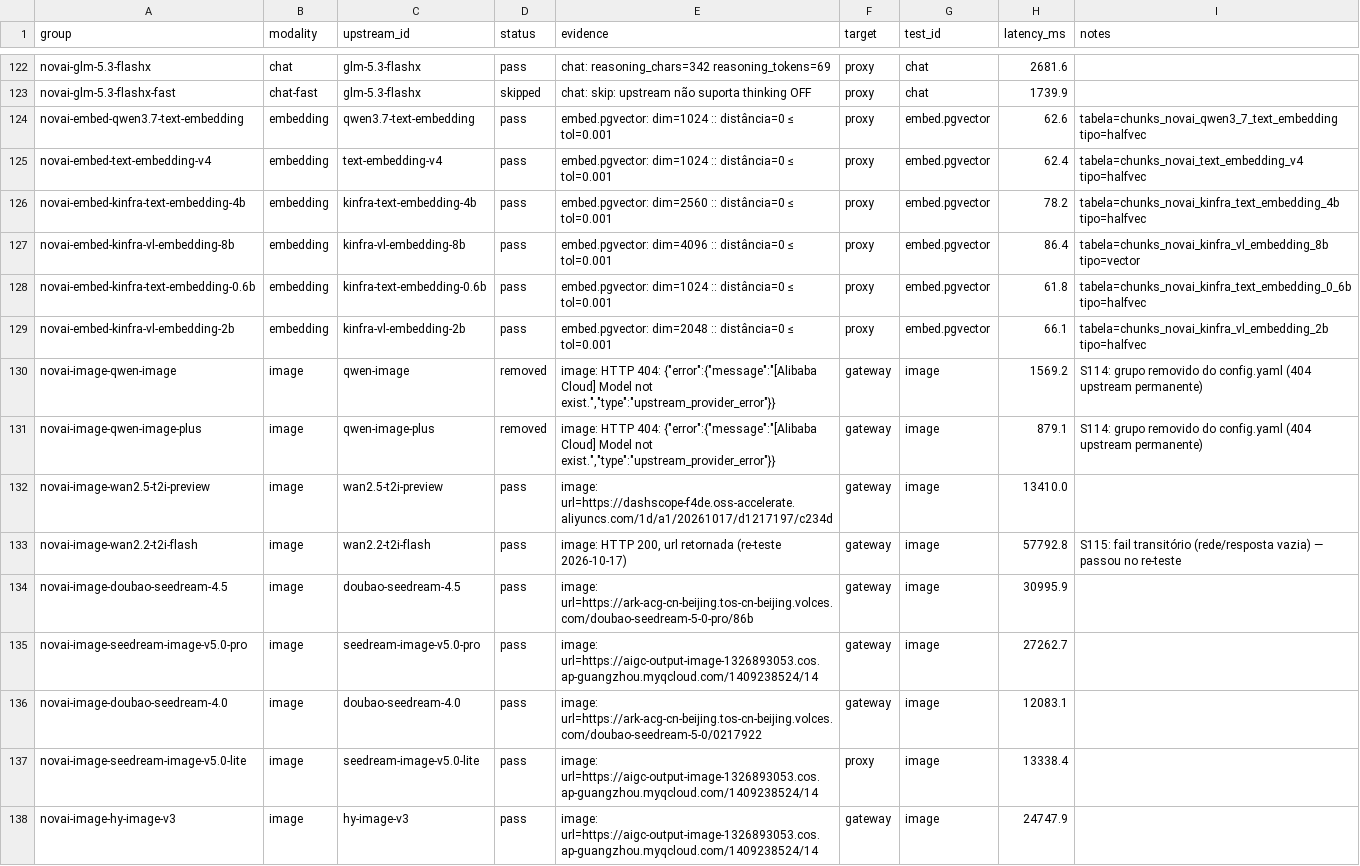
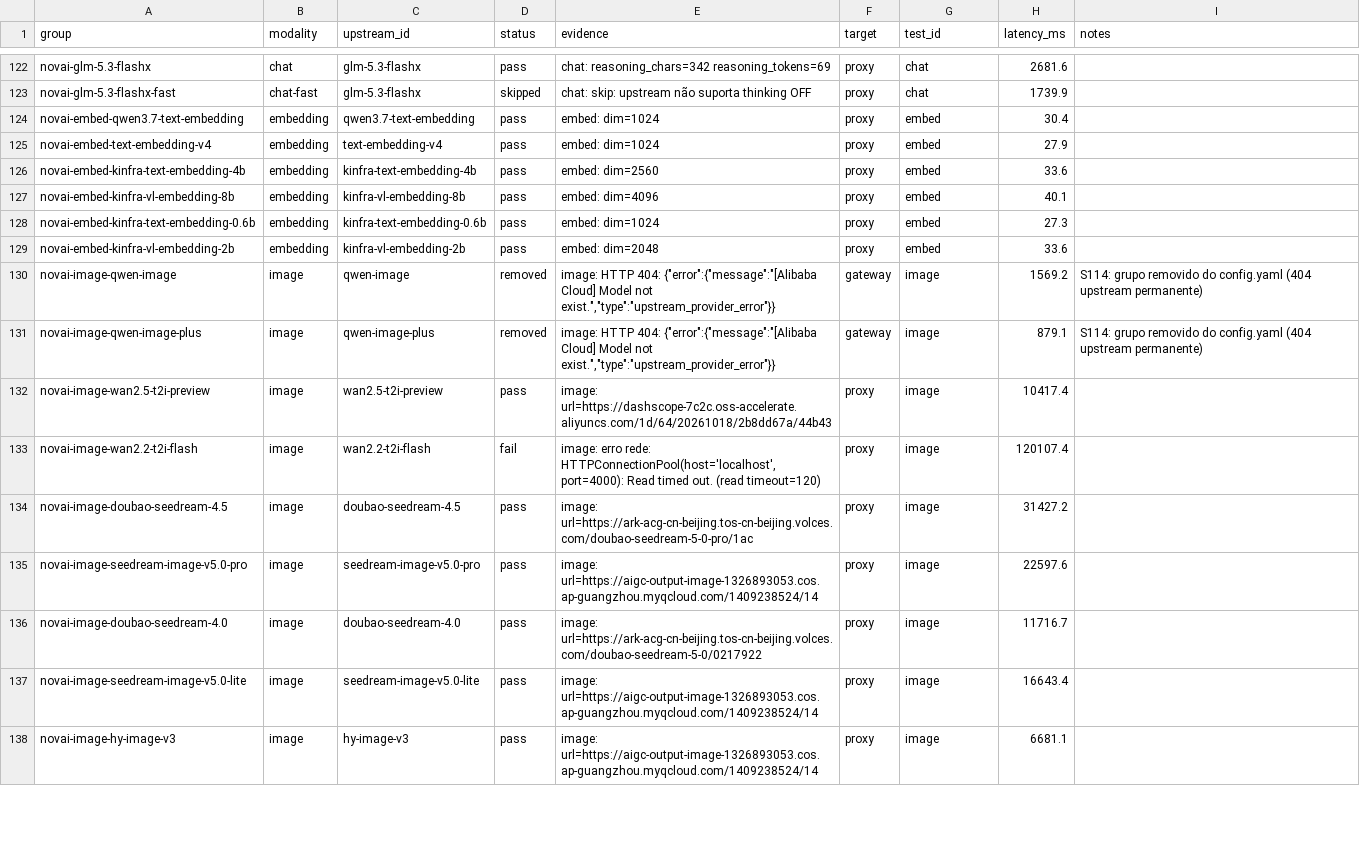
Before and after one commit to danilogmoura/ecollm-stack, a CSV file: reports/novai-test-matrix.csv, drawn as a sheet; only a part is shown, gaps mark what is left out; the diff covers the shown part only.

Commit message:
docs(novai): S120 reteste empírico de todas as falhas com evidência crua (P-1..P-7, A6 refinado, hy-3d refutado)

```diff
--- a/reports/novai-test-matrix.csv
+++ b/reports/novai-test-matrix.csv
@@ -123,16 +123,16 @@ novai-glm-5.3-flashx,chat,glm-5.3-flashx,pass,chat: reasoning_chars=342 reasonin
 novai-glm-5.3-flashx-fast,chat-fast,glm-5.3-flashx,skipped,chat: skip: upstream não suporta thinking OFF,proxy,chat,1739.9,
-novai-embed-qwen3.7-text-embedding,embedding,qwen3.7-text-embedding,pass,embed.pgvector: dim=1024 :: distância=0 ≤ tol=0.001,proxy,embed.pgvector,62.6,tabela=chunks_novai_qwen3_7_text_embedding tipo=halfvec
-novai-embed-text-embedding-v4,embedding,text-embedding-v4,pass,embed.pgvector: dim=1024 :: distância=0 ≤ tol=0.001,proxy,embed.pgvector,62.4,tabela=chunks_novai_text_embedding_v4 tipo=halfvec
-novai-embed-kinfra-text-embedding-4b,embedding,kinfra-text-embedding-4b,pass,embed.pgvector: dim=2560 :: distância=0 ≤ tol=0.001,proxy,embed.pgvector,78.2,tabela=chunks_novai_kinfra_text_embedding_4b tipo=halfvec
-novai-embed-kinfra-vl-embedding-8b,embedding,kinfra-vl-embedding-8b,pass,embed.pgvector: dim=4096 :: distância=0 ≤ tol=0.001,proxy,embed.pgvector,86.4,tabela=chunks_novai_kinfra_vl_embedding_8b tipo=vector
-novai-embed-kinfra-text-embedding-0.6b,embedding,kinfra-text-embedding-0.6b,pass,embed.pgvector: dim=1024 :: distância=0 ≤ tol=0.001,proxy,embed.pgvector,61.8,tabela=chunks_novai_kinfra_text_embedding_0_6b tipo=halfvec
-novai-embed-kinfra-vl-embedding-2b,embedding,kinfra-vl-embedding-2b,pass,embed.pgvector: dim=2048 :: distância=0 ≤ tol=0.001,proxy,embed.pgvector,66.1,tabela=chunks_novai_kinfra_vl_embedding_2b tipo=halfvec
+novai-embed-qwen3.7-text-embedding,embedding,qwen3.7-text-embedding,pass,embed: dim=1024,proxy,embed,30.4,
+novai-embed-text-embedding-v4,embedding,text-embedding-v4,pass,embed: dim=1024,proxy,embed,27.9,
+novai-embed-kinfra-text-embedding-4b,embedding,kinfra-text-embedding-4b,pass,embed: dim=2560,proxy,embed,33.6,
+novai-embed-kinfra-vl-embedding-8b,embedding,kinfra-vl-embedding-8b,pass,embed: dim=4096,proxy,embed,40.1,
+novai-embed-kinfra-text-embedding-0.6b,embedding,kinfra-text-embedding-0.6b,pass,embed: dim=1024,proxy,embed,27.3,
+novai-embed-kinfra-vl-embedding-2b,embedding,kinfra-vl-embedding-2b,pass,embed: dim=2048,proxy,embed,33.6,
 novai-image-qwen-image,image,qwen-image,removed,"image: HTTP 404: {""error"":{""message"":""[Alibaba Cloud] Model not exist."",""type"":""upstream_provider_error""}}",gateway,image,1569.2,S114: grupo removido do config.yaml (404 upstream permanente)
 novai-image-qwen-image-plus,image,qwen-image-plus,removed,"image: HTTP 404: {""error"":{""message"":""[Alibaba Cloud] Model not exist."",""type"":""upstream_provider_error""}}",gateway,image,879.1,S114: grupo removido do config.yaml (404 upstream permanente)
-novai-image-wan2.5-t2i-preview,image,wan2.5-t2i-preview,pass,image: url=https://dashscope-f4de.oss-accelerate.aliyuncs.com/1d/a1/20261017/d1217197/c234d,gateway,image,13410.0,
-novai-image-wan2.2-t2i-flash,image,wan2.2-t2i-flash,pass,"image: HTTP 200, url retornada (re-teste 2026-10-17)",gateway,image,57792.8,S115: fail transitório (rede/resposta vazia) — passou no re-teste
-novai-image-doubao-seedream-4.5,image,doubao-seedream-4.5,pass,image: url=https://ark-acg-cn-beijing.tos-cn-beijing.volces.com/doubao-seedream-5-0-pro/86b,gateway,image,30995.9,
-novai-image-seedream-image-v5.0-pro,image,seedream-image-v5.0-pro,pass,image: url=https://aigc-output-image-1326893053.cos.ap-guangzhou.myqcloud.com/1409238524/14,gateway,image,27262.7,
-novai-image-doubao-seedream-4.0,image,doubao-seedream-4.0,pass,image: url=https://ark-acg-cn-beijing.tos-cn-beijing.volces.com/doubao-seedream-5-0/0217922,gateway,image,12083.1,
-novai-image-seedream-image-v5.0-lite,image,seedream-image-v5.0-lite,pass,image: url=https://aigc-output-image-1326893053.cos.ap-guangzhou.myqcloud.com/1409238524/14,proxy,image,13338.4,
-novai-image-hy-image-v3,image,hy-image-v3,pass,image: url=https://aigc-output-image-1326893053.cos.ap-guangzhou.myqcloud.com/1409238524/14,gateway,image,24747.9,
+novai-image-wan2.5-t2i-preview,image,wan2.5-t2i-preview,pass,image: url=https://dashscope-7c2c.oss-accelerate.aliyuncs.com/1d/64/20261018/2b8dd67a/44b43,proxy,image,10417.4,
+novai-image-wan2.2-t2i-flash,image,wan2.2-t2i-flash,fail,"image: erro rede: HTTPConnectionPool(host='localhost', port=4000): Read timed out. (read timeout=120)",proxy,image,120107.4,
+novai-image-doubao-seedream-4.5,image,doubao-seedream-4.5,pass,image: url=https://ark-acg-cn-beijing.tos-cn-beijing.volces.com/doubao-seedream-5-0-pro/1ac,proxy,image,31427.2,
+novai-image-seedream-image-v5.0-pro,image,seedream-image-v5.0-pro,pass,image: url=https://aigc-output-image-1326893053.cos.ap-guangzhou.myqcloud.com/1409238524/14,proxy,image,22597.6,
+novai-image-doubao-seedream-4.0,image,doubao-seedream-4.0,pass,image: url=https://ark-acg-cn-beijing.tos-cn-beijing.volces.com/doubao-seedream-5-0/0217922,proxy,image,11716.7,
+novai-image-seedream-image-v5.0-lite,image,seedream-image-v5.0-lite,pass,image: url=https://aigc-output-image-1326893053.cos.ap-guangzhou.myqcloud.com/1409238524/14,proxy,image,16643.4,
+novai-image-hy-image-v3,image,hy-image-v3,pass,image: url=https://aigc-output-image-1326893053.cos.ap-guangzhou.myqcloud.com/1409238524/14,proxy,image,6681.1,
```
Also changed, not shown: 32 edited cells elsewhere in this file, 20 other files.
